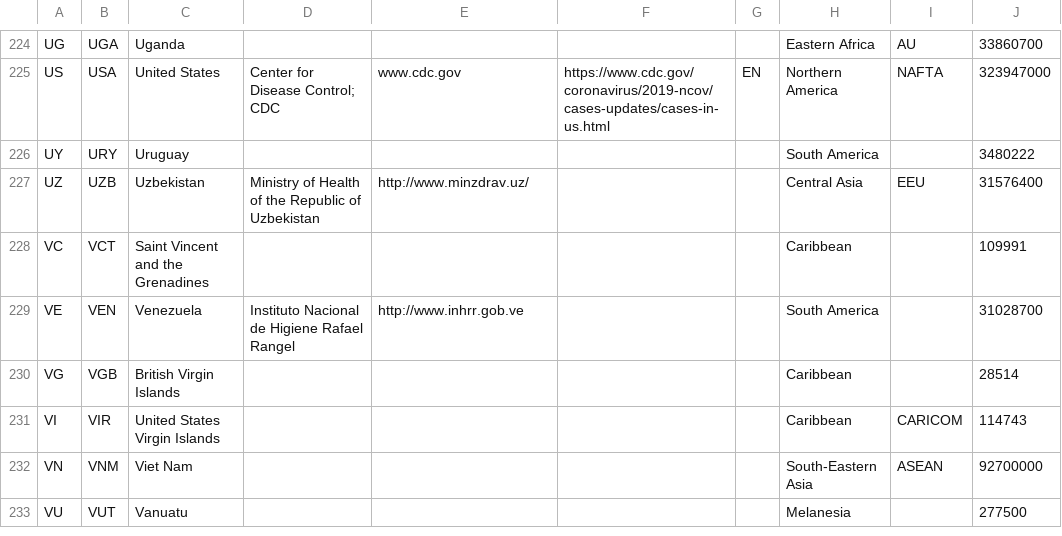
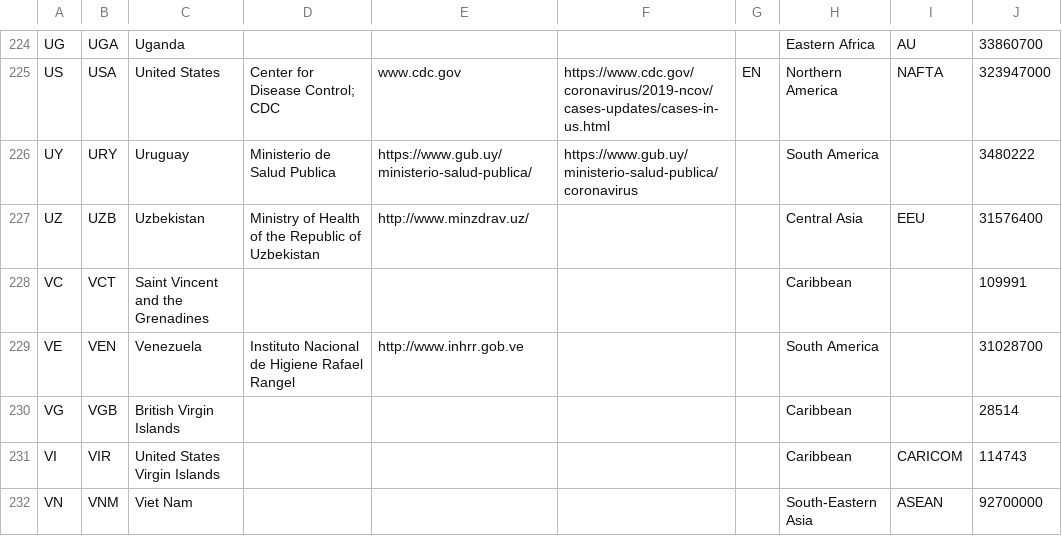
Before and after one commit to ianatha/gaia20, a CSV file: impl/world.csv, drawn as a sheet; only a part is shown, gaps mark what is left out; the shorter side is filled out with more unchanged rows; the diff covers the shown part only; the diff names each change by its address in the sheet, - before the commit and + after, or states it on an @@ line.

```diff
--- a/impl/world.csv
+++ b/impl/world.csv
-D226: (empty)
+D226: Ministerio de Salud Publica
-E226: (empty)
+E226: https://www.gub.uy/ministerio-salud-publica/
-F226: (empty)
+F226: https://www.gub.uy/ministerio-salud-publica/coronavirus
```
Also changed, not shown: 1 added row, 1 removed row and 27 edited cells elsewhere in this file, 1 other file.
